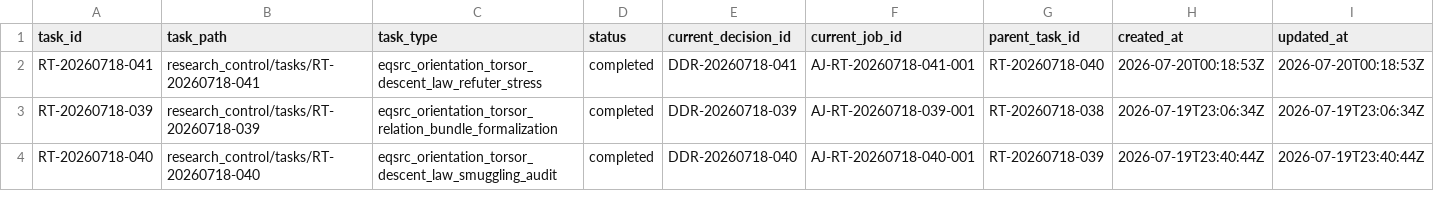
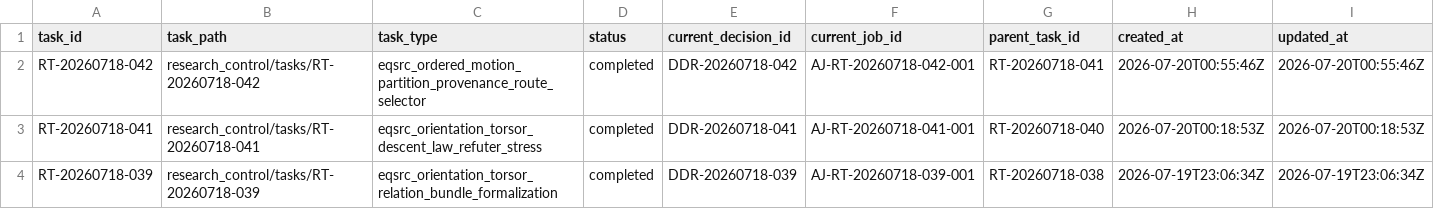
Before and after one commit to AngryOwlAI/The-AEther-Flow, a CSV file: registries/RESEARCH_TASK_REGISTRY.csv, drawn as a sheet; only a part is shown; the shorter side is filled out with more unchanged rows; rows hold the shown columns only; the diff names each change by its address in the sheet, - before the commit and + after, or states it on an @@ line.

```diff
--- a/registries/RESEARCH_TASK_REGISTRY.csv
+++ b/registries/RESEARCH_TASK_REGISTRY.csv
+row 2: RT-20260718-042 | research_control/tasks/RT-20260718-042 | eqsrc_ordered_motion_partition_provenance_route_selector | completed | DDR-20260718-042 | AJ-RT-20260718-042-001 | RT-20260718-041 | 2026-07-20T00:55:46Z | 2026-07-20T00:55:46Z
```
Also changed, not shown: registries/DIRECTOR_DECISION_REGISTRY.csv, registries/MARKDOWN_SOURCE_REGISTRY.csv, 48 other files.
